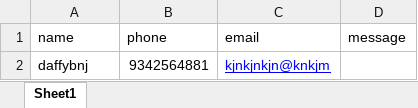
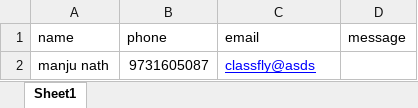
Before and after one commit to ravichandr88/ClassFlyCommunity, an Excel workbook: exam/test.xlsx, sheet Sheet1, drawn as a sheet; values as stored, in another font and other column widths than the file's, no borders; removed rows and columns are numbered as before the commit, all else as after; the diff names each change by its address in the sheet, - before the commit and + after, or states it on an @@ line.

```diff
--- a/exam/test.xlsx (sheet Sheet1)
+++ b/exam/test.xlsx (sheet Sheet1)
-row 2: daffybnj | 9342564881 | kjnkjnkjn@knkjm
+row 2: manju nath | 9731605087 | classfly@asds
```
Also changed, not shown: exam/response.xlsx, 4 other files.
